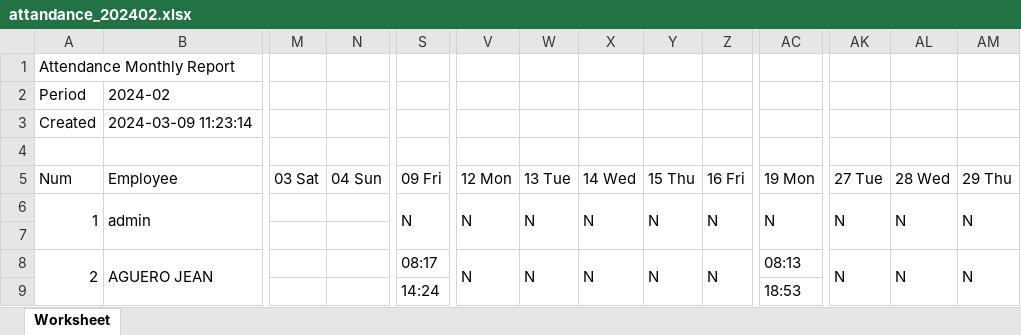
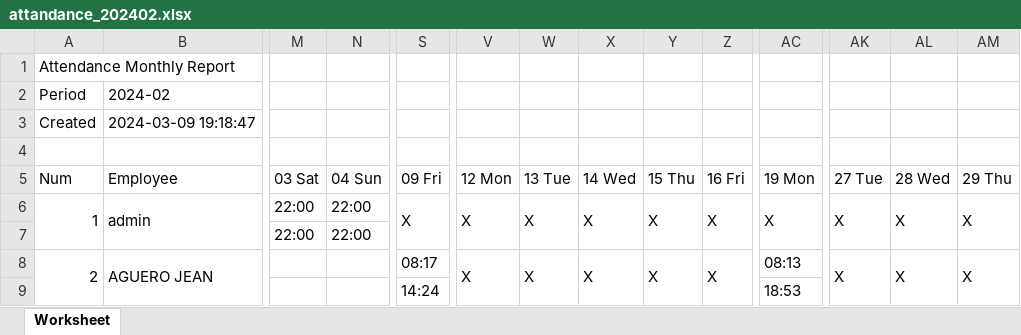
Before and after one commit to laparkaes/lgperu, an Excel workbook: upload/report/attandance_202402.xlsx, sheet Worksheet, drawn as a sheet; only a part is shown, gaps mark what is left out; values as stored, in another font and other column widths than the file's, no cell formats; the diff covers the shown part only; the diff names each change by its address in the sheet, - before the commit and + after, or states it on an @@ line.

```diff
--- a/upload/report/attandance_202402.xlsx (sheet Worksheet)
+++ b/upload/report/attandance_202402.xlsx (sheet Worksheet)
-B3 (Employee): 2024-03-09 11:23:14
+B3 (Employee): 2024-03-09 19:18:47
-M6:M7 (03 Sat): (empty)
+M6:M7 (03 Sat): 22:00
-N6:N7 (04 Sun): (empty)
+N6:N7 (04 Sun): 22:00
-S6 (09 Fri): N
+S6 (09 Fri): X
-V6 (12 Mon): N
+V6 (12 Mon): X
-W6 (13 Tue): N
+W6 (13 Tue): X
-X6 (14 Wed): N
+X6 (14 Wed): X
-Y6 (15 Thu): N
+Y6 (15 Thu): X
-Z6 (16 Fri): N
+Z6 (16 Fri): X
-AC6 (19 Mon): N
+AC6 (19 Mon): X
-AK6 (27 Tue): N
+AK6 (27 Tue): X
-AL6 (28 Wed): N
+AL6 (28 Wed): X
-AM6 (29 Thu): N
+AM6 (29 Thu): X
-V8 (12 Mon): N
+V8 (12 Mon): X
-W8 (13 Tue): N
+W8 (13 Tue): X
-X8 (14 Wed): N
+X8 (14 Wed): X
-Y8 (15 Thu): N
+Y8 (15 Thu): X
-Z8 (16 Fri): N
+Z8 (16 Fri): X
-AK8 (27 Tue): N
+AK8 (27 Tue): X
-AL8 (28 Wed): N
+AL8 (28 Wed): X
-AM8 (29 Thu): N
+AM8 (29 Thu): X
```
Also changed, not shown: 3 added rows, 3 removed rows, 1710 edited cells and merged cells elsewhere in this sheet, cell formats, 2 other files.
